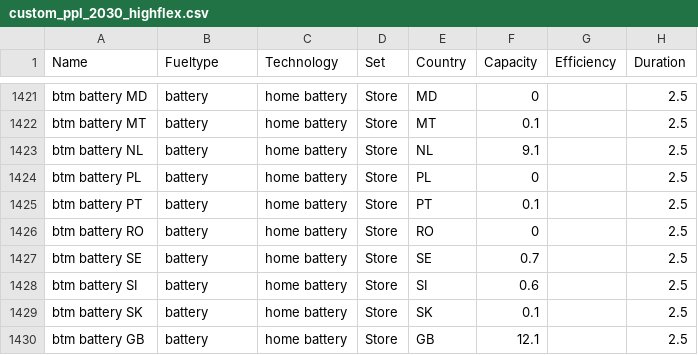
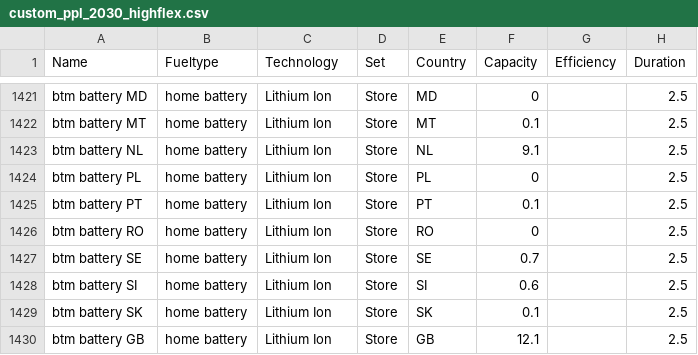
Before and after one commit to open-energy-transition/Ember-Flexibility-Study, a CSV file: data/custom_ppl_2030_highflex.csv, drawn as a sheet; only a part is shown, gaps mark what is left out; the diff covers the shown part only; the diff names each change by its address in the sheet, - before the commit and + after, or states it on an @@ line.

Commit message:
btm home battery fix

```diff
--- a/data/custom_ppl_2030_highflex.csv
+++ b/data/custom_ppl_2030_highflex.csv
-B1421:B1430 (Fueltype): battery
+B1421:B1430 (Fueltype): home battery
-C1421:C1430 (Technology): home battery
+C1421:C1430 (Technology): Lithium Ion
```
Also changed, not shown: 108 edited cells elsewhere in this file, 1 other file.
